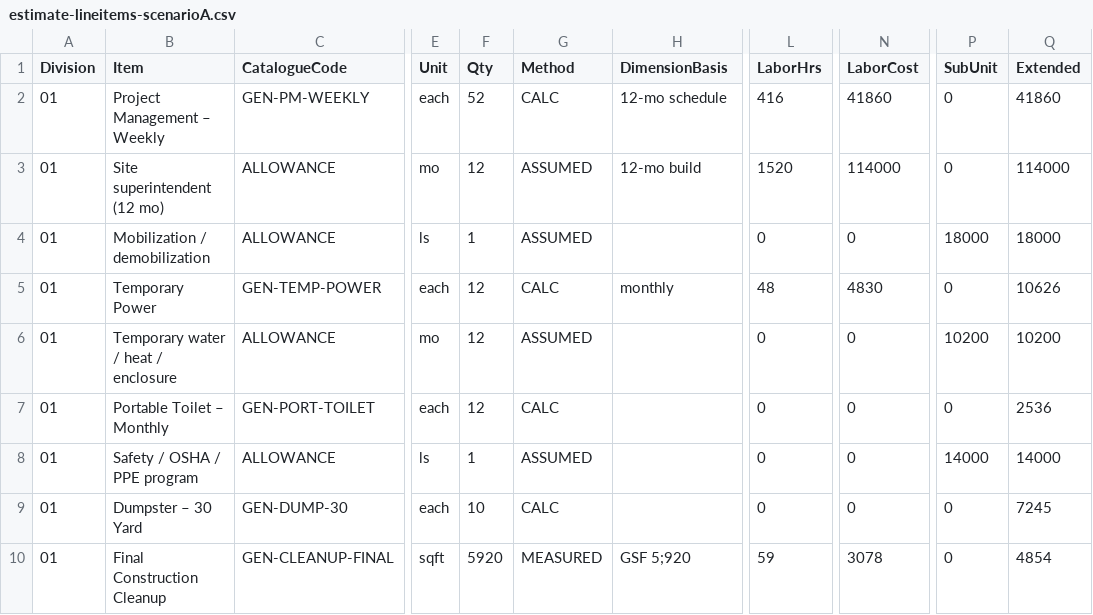
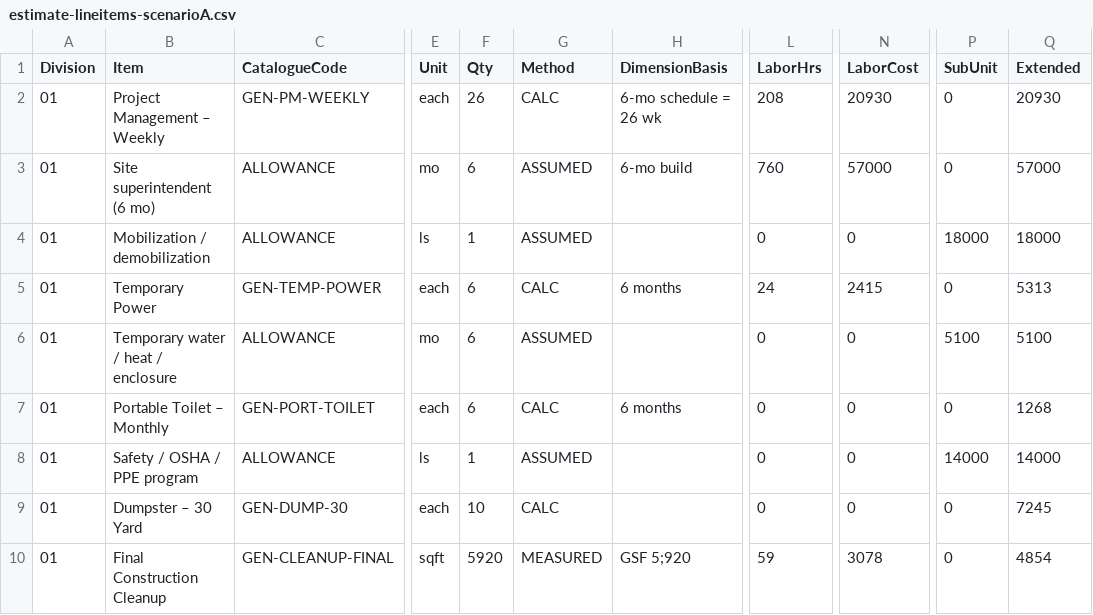
Before and after one commit to UseniSajor/kealee-platform-v10, a CSV file: docs/estimates/5213-call-place-se/output/estimate-lineitems-scenarioA.csv, drawn as a sheet; only a part is shown, gaps mark what is left out; the diff names each change by its address in the sheet, - before the commit and + after, or states it on an @@ line.

```diff
--- a/docs/estimates/5213-call-place-se/output/estimate-lineitems-scenarioA.csv
+++ b/docs/estimates/5213-call-place-se/output/estimate-lineitems-scenarioA.csv
-F2 (Qty): 52
+F2 (Qty): 26
-H2 (DimensionBasis): 12-mo schedule
+H2 (DimensionBasis): 6-mo schedule = 26 wk
-L2 (LaborHrs): 416
+L2 (LaborHrs): 208
-N2 (LaborCost): 41860
+N2 (LaborCost): 20930
-Q2 (Extended): 41860
+Q2 (Extended): 20930
-B3 (Item): Site superintendent (12 mo)
+B3 (Item): Site superintendent (6 mo)
-F3 (Qty): 12
+F3 (Qty): 6
-H3 (DimensionBasis): 12-mo build
+H3 (DimensionBasis): 6-mo build
-L3 (LaborHrs): 1520
+L3 (LaborHrs): 760
-N3 (LaborCost): 114000
+N3 (LaborCost): 57000
-Q3 (Extended): 114000
+Q3 (Extended): 57000
-F5:F7 (Qty): 12
+F5:F7 (Qty): 6
-H5 (DimensionBasis): monthly
+H5 (DimensionBasis): 6 months
-L5 (LaborHrs): 48
+L5 (LaborHrs): 24
-N5 (LaborCost): 4830
+N5 (LaborCost): 2415
-Q5 (Extended): 10626
+Q5 (Extended): 5313
-P6 (SubUnit): 10200
+P6 (SubUnit): 5100
-Q6 (Extended): 10200
+Q6 (Extended): 5100
-H7 (DimensionBasis): (empty)
+H7 (DimensionBasis): 6 months
-Q7 (Extended): 2536
+Q7 (Extended): 1268
```
Also changed, not shown: docs/estimates/5213-call-place-se/output/division-summary.csv, docs/estimates/5213-call-place-se/output/labor-hours.csv, 8 other files.
